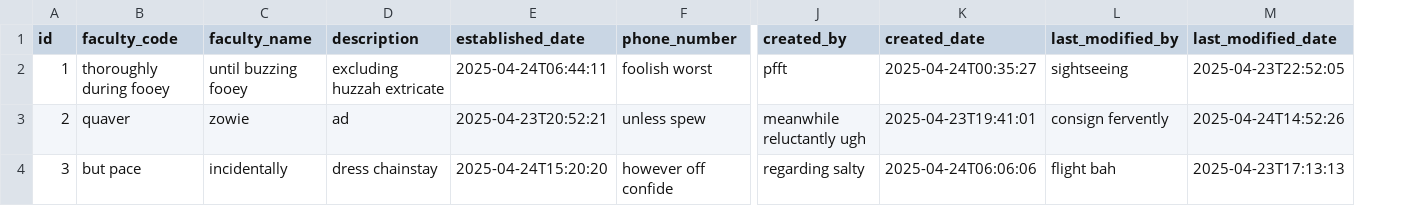
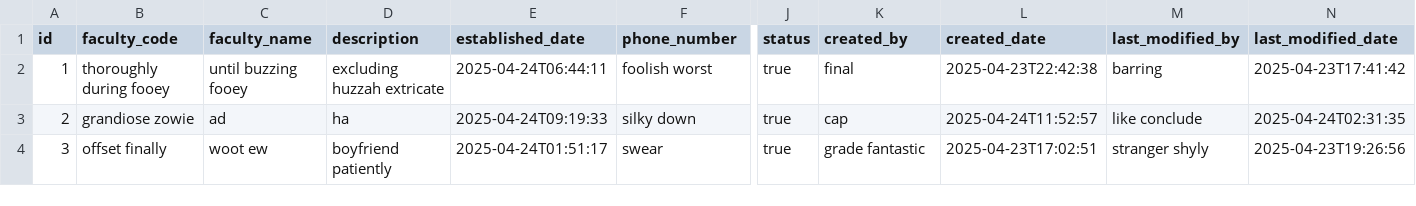
Before and after one commit to MinHan1712/student-point, a CSV file: src/main/resources/config/liquibase/fake-data/faculties.csv, drawn as a sheet; only a part is shown, gaps mark what is left out; addresses are those after the commit; the diff covers the shown part only; the diff names each change by its address in the sheet, - before the commit and + after, or states it on an @@ line.

```diff
--- a/src/main/resources/config/liquibase/fake-data/faculties.csv
+++ b/src/main/resources/config/liquibase/fake-data/faculties.csv
+column J (status), rows 2-4: all true
-K2 (created_by): pfft
+K2 (created_by): final
-L2 (created_date): 2025-04-24T00:35:27
+L2 (created_date): 2025-04-23T22:42:38
-M2 (last_modified_by): sightseeing
+M2 (last_modified_by): barring
-N2 (last_modified_date): 2025-04-23T22:52:05
+N2 (last_modified_date): 2025-04-23T17:41:42
-B3 (faculty_code): quaver
+B3 (faculty_code): grandiose zowie
-C3 (faculty_name): zowie
+C3 (faculty_name): ad
-D3 (description): ad
+D3 (description): ha
-E3 (established_date): 2025-04-23T20:52:21
+E3 (established_date): 2025-04-24T09:19:33
-F3 (phone_number): unless spew
+F3 (phone_number): silky down
-K3 (created_by): meanwhile reluctantly ugh
+K3 (created_by): cap
-L3 (created_date): 2025-04-23T19:41:01
+L3 (created_date): 2025-04-24T11:52:57
-M3 (last_modified_by): consign fervently
+M3 (last_modified_by): like conclude
-N3 (last_modified_date): 2025-04-24T14:52:26
+N3 (last_modified_date): 2025-04-24T02:31:35
-B4 (faculty_code): but pace
+B4 (faculty_code): offset finally
-C4 (faculty_name): incidentally
+C4 (faculty_name): woot ew
-D4 (description): dress chainstay
+D4 (description): boyfriend patiently
-E4 (established_date): 2025-04-24T15:20:20
+E4 (established_date): 2025-04-24T01:51:17
-F4 (phone_number): however off confide
+F4 (phone_number): swear
-K4 (created_by): regarding salty
+K4 (created_by): grade fantastic
-L4 (created_date): 2025-04-24T06:06:06
+L4 (created_date): 2025-04-23T17:02:51
-M4 (last_modified_by): flight bah
+M4 (last_modified_by): stranger shyly
-N4 (last_modified_date): 2025-04-23T17:13:13
+N4 (last_modified_date): 2025-04-23T19:26:56
```
Also changed, not shown: 81 edited cells elsewhere in this file, src/main/resources/config/liquibase/fake-data/statistics.csv, src/main/resources/config/liquibase/fake-data/student.csv, 14 other files.
